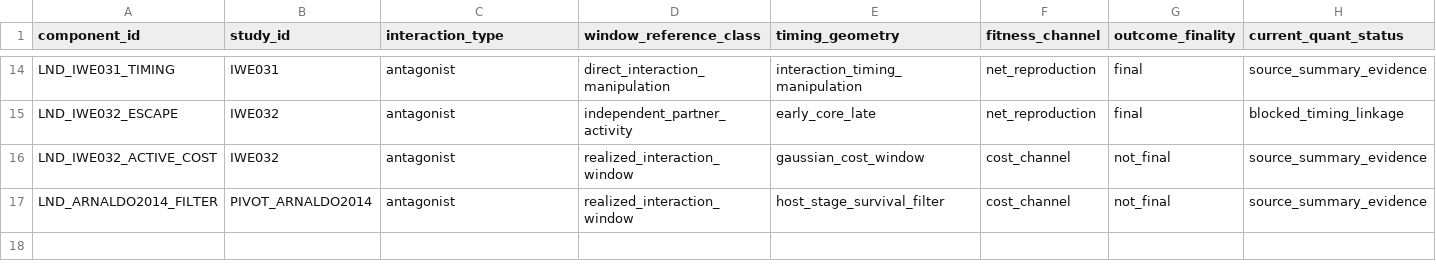
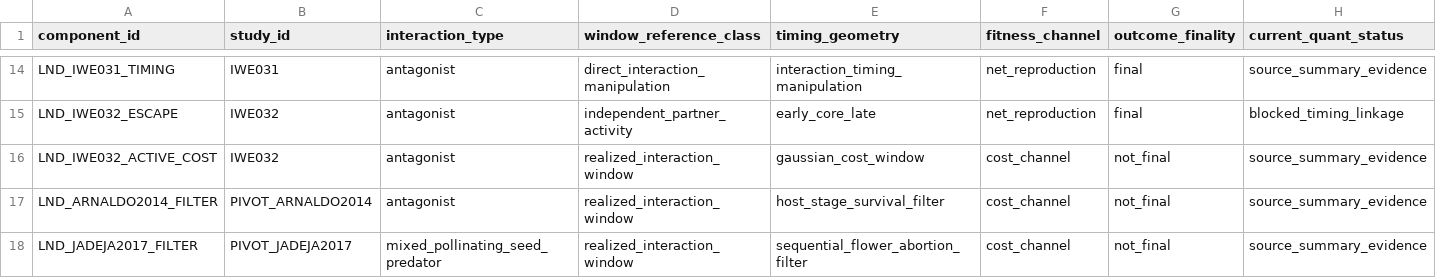
Before and after one commit to zuizui0223/iwe, a CSV file: data/registry/landscape_components.csv, drawn as a sheet; only a part is shown, gaps mark what is left out; rows hold the shown columns only; the diff names each change by its address in the sheet, - before the commit and + after, or states it on an @@ line.

Commit message:
Register taxonomically distinct Yucca host filter

```diff
--- a/data/registry/landscape_components.csv
+++ b/data/registry/landscape_components.csv
+row 18: LND_JADEJA2017_FILTER | PIVOT_JADEJA2017 | mixed_pollinating_seed_predator | realized_interaction_window | sequential_flower_abortion_filter | cost_channel | not_final | source_summary_evidence
```
